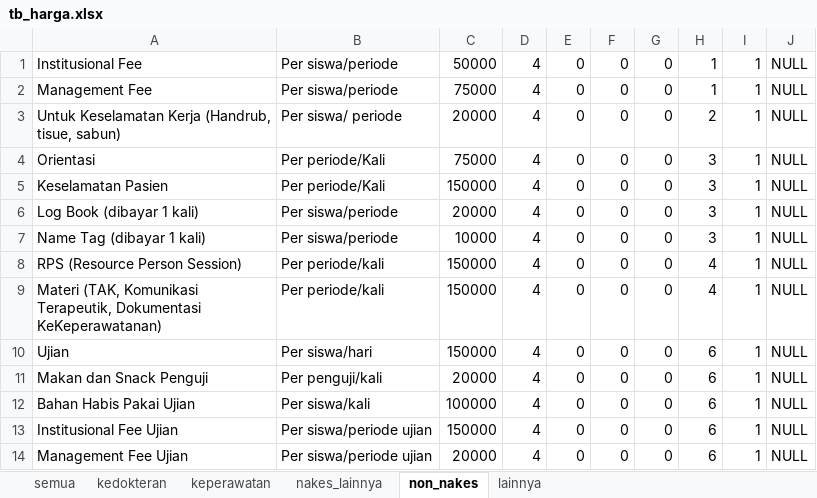
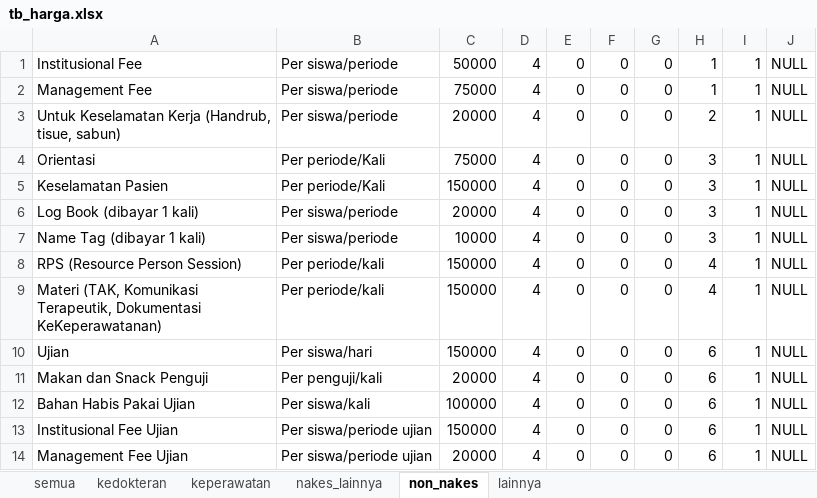
Before and after one commit to simrsj/SIPAPAPMACO_REPLIKASI, an Excel workbook: !/tb_harga.xlsx, sheet non_nakes, drawn as a sheet; values as stored, in another font and other column widths than the file's, no borders; the diff names each change by its address in the sheet, - before the commit and + after, or states it on an @@ line.

```diff
--- a/!/tb_harga.xlsx (sheet non_nakes)
+++ b/!/tb_harga.xlsx (sheet non_nakes)
-B3: Per siswa/ periode
+B3: Per siswa/periode
```
Also changed, not shown: sheet semua, sheet lainnya, sheet nakes_lainnya, sheet keperawatan, 5 other files.
